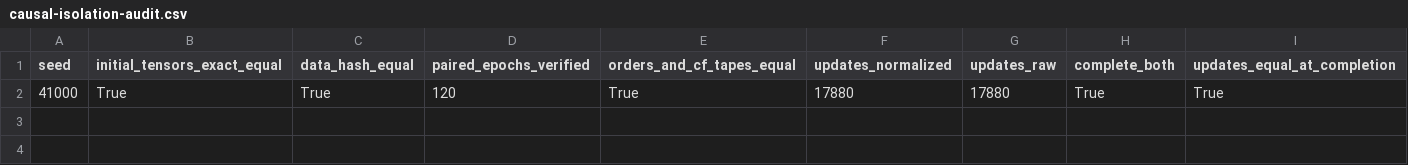
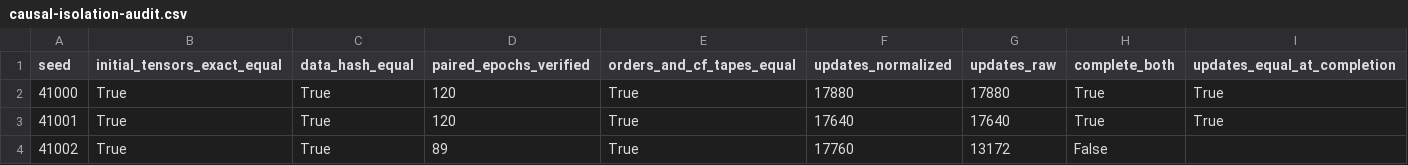
Before and after one commit to mrioswilson/distributed-coloring-learning, a CSV file: results/ucgnn-paper-study/causal-isolation-audit.csv, drawn as a sheet; the diff names each change by its address in the sheet, - before the commit and + after, or states it on an @@ line.

```diff
--- a/results/ucgnn-paper-study/causal-isolation-audit.csv
+++ b/results/ucgnn-paper-study/causal-isolation-audit.csv
+row 3: 41001 | True | True | 120 | True | 17640 | 17640 | True | True
+row 4: 41002 | True | True | 89 | True | 17760 | 13172 | False
```
Also changed, not shown: results/ucgnn-paper-study/training.csv, 45 other files.
